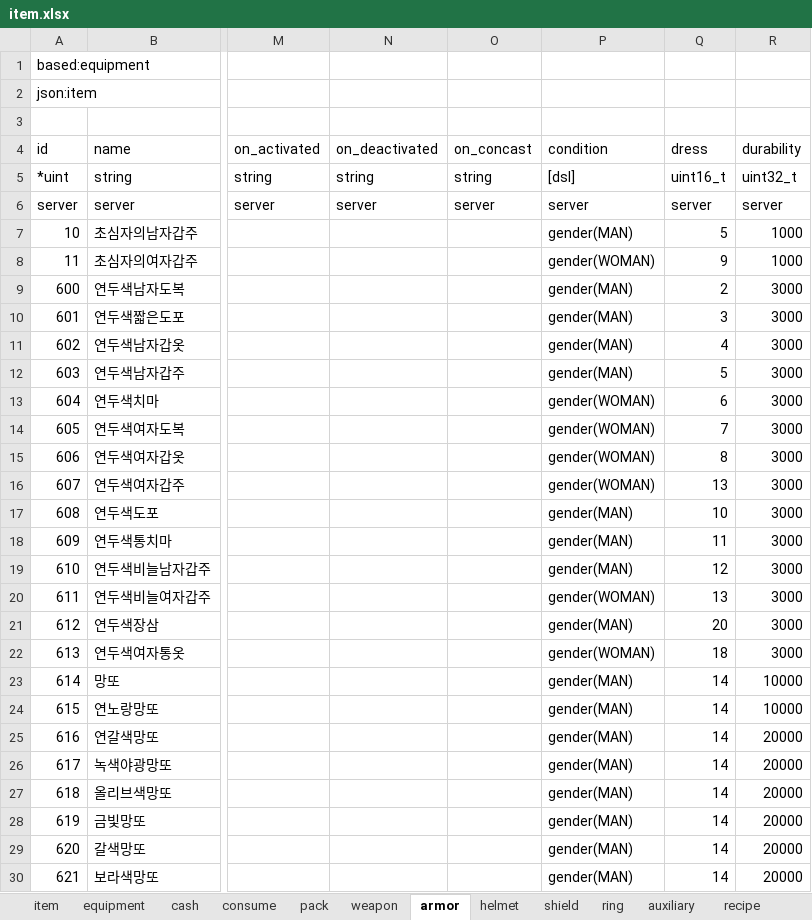
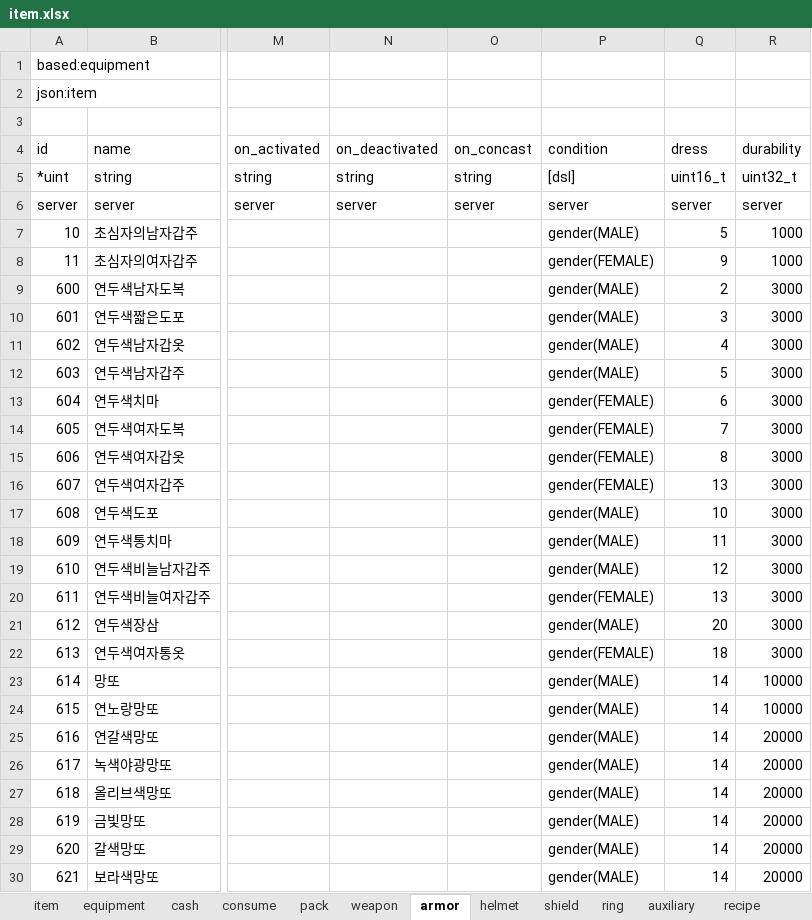
Before and after one commit to boyism80/fb, an Excel workbook: resources/table/item.xlsx, sheet armor, drawn as a sheet; only a part is shown, gaps mark what is left out; values as stored, in another font and other column widths than the file's, no borders; the diff covers the shown part only; the diff names each change by its address in the sheet, - before the commit and + after, or states it on an @@ line.

Commit message:
refactor: rename GENDER enum to MALE and FEMALE
- Update enum.xlsx, item.xlsx, and regenerated model.h
- Apply renames in C++ game server, bot, and tests
- Sync HTTP Model.cs and Lua scripts with new GENDER values
- Use const reference when iterating spawned_mobs in stat.cpp

```diff
--- a/resources/table/item.xlsx (sheet armor)
+++ b/resources/table/item.xlsx (sheet armor)
-P7 (condition): gender(MAN)
+P7 (condition): gender(MALE)
-P8 (condition): gender(WOMAN)
+P8 (condition): gender(FEMALE)
-P9:P12 (condition): gender(MAN)
+P9:P12 (condition): gender(MALE)
-P13:P16 (condition): gender(WOMAN)
+P13:P16 (condition): gender(FEMALE)
-P17:P19 (condition): gender(MAN)
+P17:P19 (condition): gender(MALE)
-P20 (condition): gender(WOMAN)
+P20 (condition): gender(FEMALE)
-P21 (condition): gender(MAN)
+P21 (condition): gender(MALE)
-P22 (condition): gender(WOMAN)
+P22 (condition): gender(FEMALE)
-P23:P30 (condition): gender(MAN)
+P23:P30 (condition): gender(MALE)
```
Also changed, not shown: 260 edited cells elsewhere in this sheet, sheet helmet, sheet item, resources/table/enum.xlsx, 28 other files.
